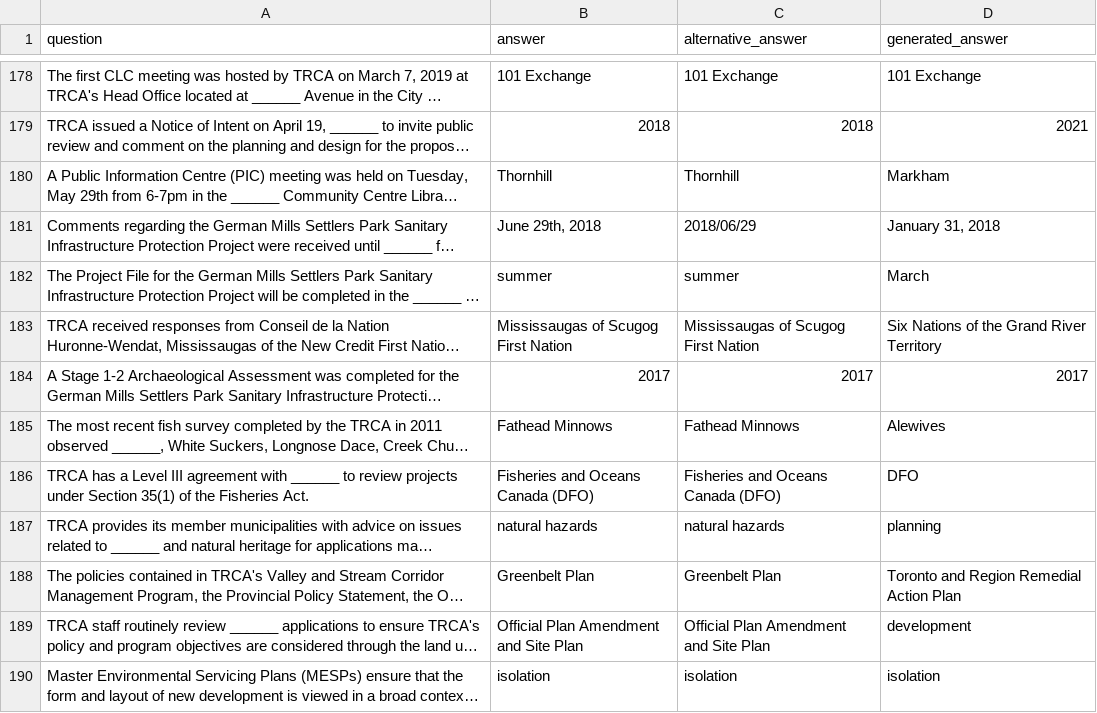
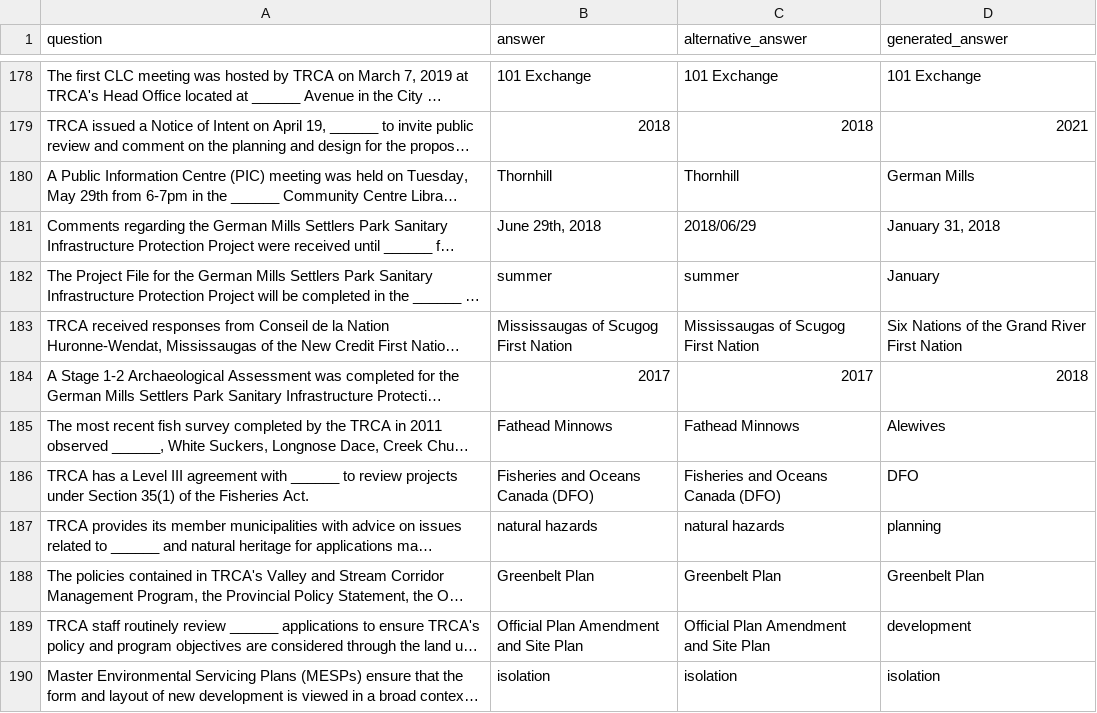
Before and after one commit to zhongyunshun/project_authoring_advisor, a CSV file: QA_pair/qa_pair_200_0210/output_200/output_chunk200_top5_similarity.csv (was QA_pair/qa_pair_200_0210/output_200/TRCA_All_Files_Combined_with_alternative_answers_output.csv), drawn as a sheet; only a part is shown, gaps mark what is left out; long unchanged cells end in …; the diff covers the shown part only; the diff names each change by its address in the sheet, - before the commit and + after, or states it on an @@ line.

```diff
--- a/QA_pair/qa_pair_200_0210/output_200/TRCA_All_Files_Combined_with_alternative_answers_output.csv
+++ b/QA_pair/qa_pair_200_0210/output_200/output_chunk200_top5_similarity.csv
-D180 (generated_answer): Markham
+D180 (generated_answer): German Mills
-D182 (generated_answer): March
+D182 (generated_answer): January
-D183 (generated_answer): Six Nations of the Grand River Territory
+D183 (generated_answer): Six Nations of the Grand River First Nation
-D184 (generated_answer): 2017
+D184 (generated_answer): 2018
-D188 (generated_answer): Toronto and Region Remedial Action Plan
+D188 (generated_answer): Greenbelt Plan
```
Also changed, not shown: 52 edited cells elsewhere in this file, 8 other files.
